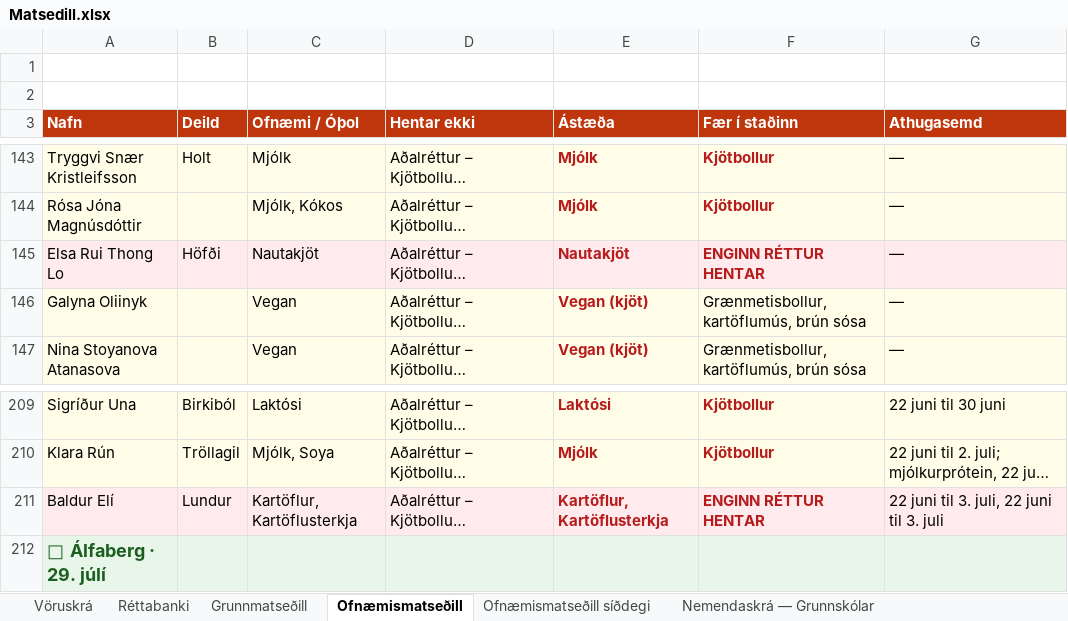
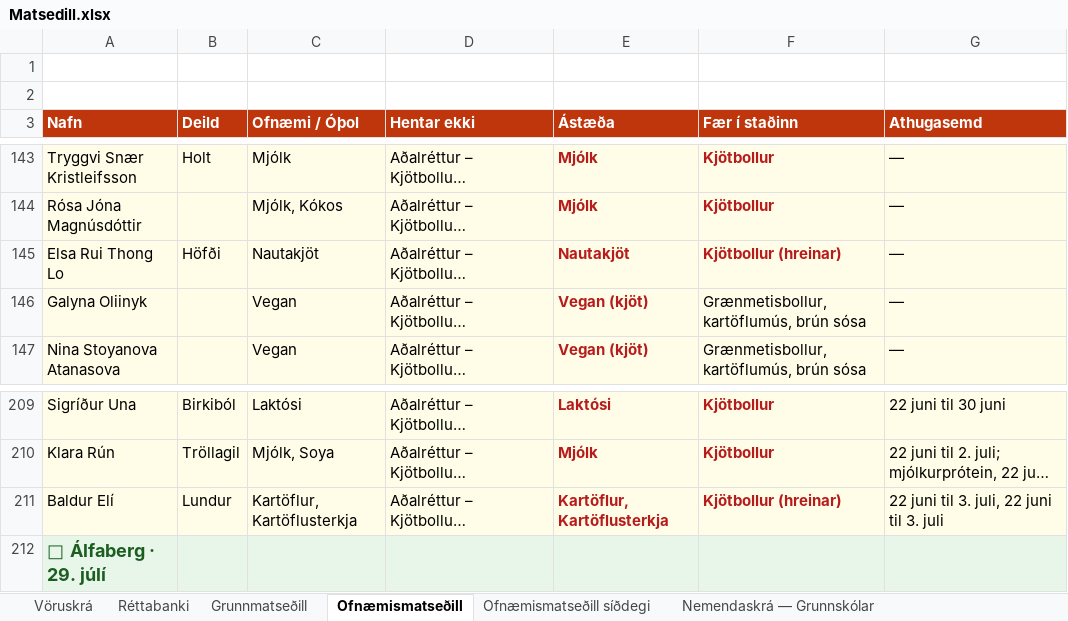
Before and after one commit to JohnBond87/matarstund, an Excel workbook: Matsedill.xlsx, sheet Ofnæmismatseðill, drawn as a sheet; only a part is shown, gaps mark what is left out; long unchanged cells end in …; values as stored, in another font and other column widths than the file's, no borders; the diff names each change by its address in the sheet, - before the commit and + after, or states it on an @@ line.

```diff
--- a/Matsedill.xlsx (sheet Ofnæmismatseðill)
+++ b/Matsedill.xlsx (sheet Ofnæmismatseðill)
-F145 (Fær í staðinn): ENGINN RÉTTUR HENTAR
+F145 (Fær í staðinn): Kjötbollur (hreinar)
-F211 (Fær í staðinn): ENGINN RÉTTUR HENTAR
+F211 (Fær í staðinn): Kjötbollur (hreinar)
```
Also changed, not shown: sheet Grunnmatseðill, sheet Pöntunarblað skólar.
